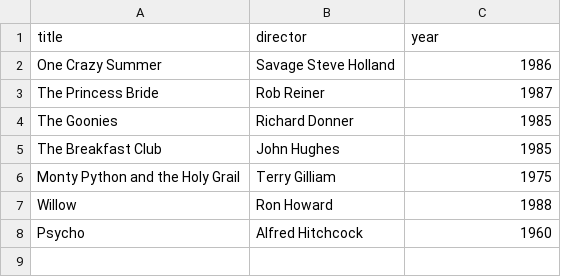
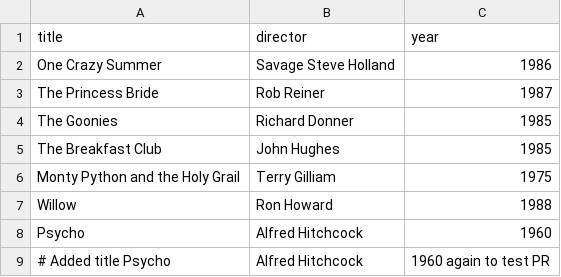
Before and after one commit to PrestonRivera/webflyx, a CSV file: classics.csv, drawn as a sheet; the diff names each change by its address in the sheet, - before the commit and + after, or states it on an @@ line.

Commit message:
L: Re-add title 'Psycho, Alfred Hitchcock, 1960' to classics.csv for PR test

```diff
--- a/classics.csv
+++ b/classics.csv
+row 9: # Added title Psycho | Alfred Hitchcock | 1960 again to test PR
```
